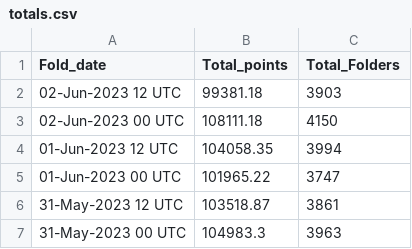
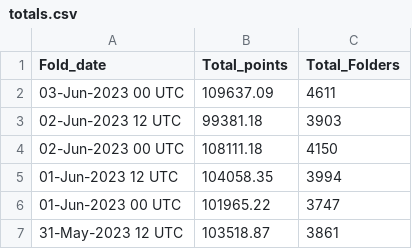
Before and after one commit to malkaroy-vrrp/bananocalculator, a CSV file: scrapes/totals.csv, drawn as a sheet; only a part is shown; the shorter side is filled out with more unchanged rows; the diff names each change by its address in the sheet, - before the commit and + after, or states it on an @@ line.

Commit message:
Scrape

```diff
--- a/scrapes/totals.csv
+++ b/scrapes/totals.csv
+row 2: 03-Jun-2023 00 UTC | 109637.09 | 4611
```
Also changed, not shown: 1 other file.
